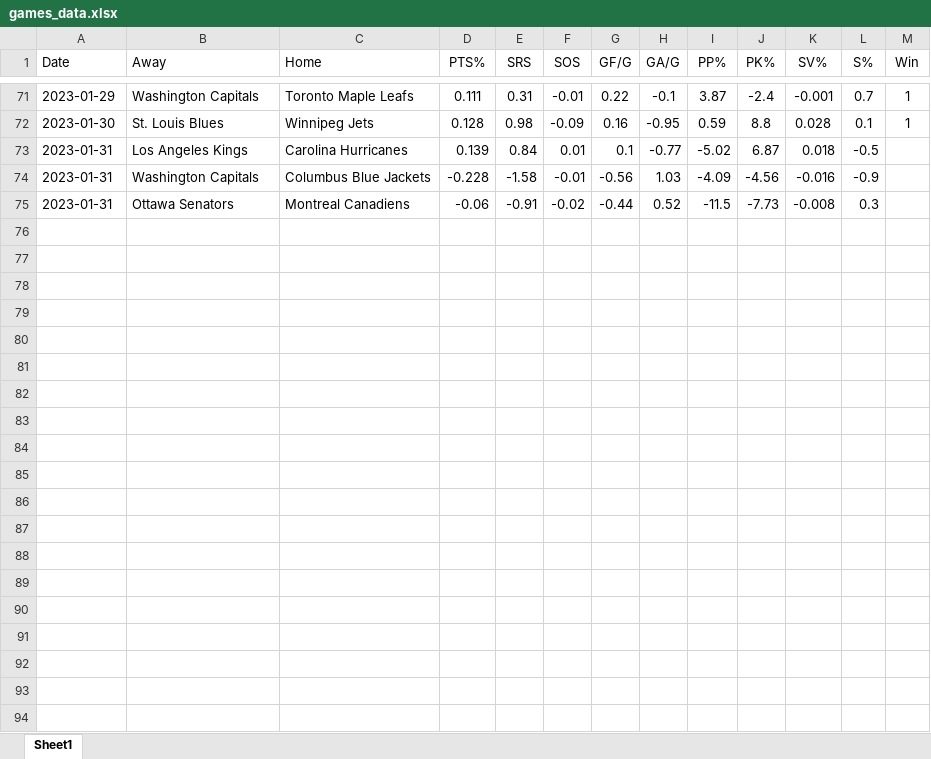
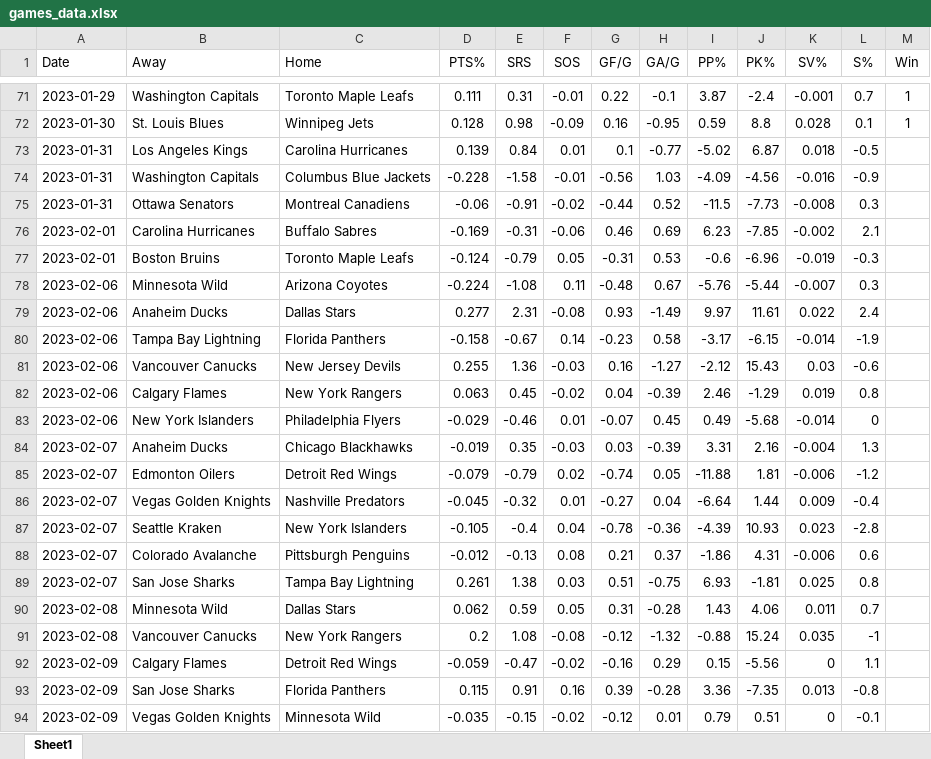
Before and after one commit to RichardSauve/Senior-Project, an Excel workbook: games_data.xlsx, sheet Sheet1, drawn as a sheet; only a part is shown, gaps mark what is left out; values as stored, in another font and other column widths than the file's, no borders; the diff covers the shown part only; the diff names each change by its address in the sheet, - before the commit and + after, or states it on an @@ line.

```diff
--- a/games_data.xlsx (sheet Sheet1)
+++ b/games_data.xlsx (sheet Sheet1)
+row 76: 2023-02-01 | Carolina Hurricanes | Buffalo Sabres | -0.169 | -0.31 | -0.06 | 0.46 | 0.69 | 6.23 | -7.85 | -0.002 | 2.1
+row 77: 2023-02-01 | Boston Bruins | Toronto Maple Leafs | -0.124 | -0.79 | 0.05 | -0.31 | 0.53 | -0.6 | -6.96 | -0.019 | -0.3
+row 78: 2023-02-06 | Minnesota Wild | Arizona Coyotes | -0.224 | -1.08 | 0.11 | -0.48 | 0.67 | -5.76 | -5.44 | -0.007 | 0.3
+row 79: 2023-02-06 | Anaheim Ducks | Dallas Stars | 0.277 | 2.31 | -0.08 | 0.93 | -1.49 | 9.97 | 11.61 | 0.022 | 2.4
+row 80: 2023-02-06 | Tampa Bay Lightning | Florida Panthers | -0.158 | -0.67 | 0.14 | -0.23 | 0.58 | -3.17 | -6.15 | -0.014 | -1.9
+row 81: 2023-02-06 | Vancouver Canucks | New Jersey Devils | 0.255 | 1.36 | -0.03 | 0.16 | -1.27 | -2.12 | 15.43 | 0.03 | -0.6
+row 82: 2023-02-06 | Calgary Flames | New York Rangers | 0.063 | 0.45 | -0.02 | 0.04 | -0.39 | 2.46 | -1.29 | 0.019 | 0.8
+row 83: 2023-02-06 | New York Islanders | Philadelphia Flyers | -0.029 | -0.46 | 0.01 | -0.07 | 0.45 | 0.49 | -5.68 | -0.014 | 0
+row 84: 2023-02-07 | Anaheim Ducks | Chicago Blackhawks | -0.019 | 0.35 | -0.03 | 0.03 | -0.39 | 3.31 | 2.16 | -0.004 | 1.3
+row 85: 2023-02-07 | Edmonton Oilers | Detroit Red Wings | -0.079 | -0.79 | 0.02 | -0.74 | 0.05 | -11.88 | 1.81 | -0.006 | -1.2
+row 86: 2023-02-07 | Vegas Golden Knights | Nashville Predators | -0.045 | -0.32 | 0.01 | -0.27 | 0.04 | -6.64 | 1.44 | 0.009 | -0.4
+row 87: 2023-02-07 | Seattle Kraken | New York Islanders | -0.105 | -0.4 | 0.04 | -0.78 | -0.36 | -4.39 | 10.93 | 0.023 | -2.8
+row 88: 2023-02-07 | Colorado Avalanche | Pittsburgh Penguins | -0.012 | -0.13 | 0.08 | 0.21 | 0.37 | -1.86 | 4.31 | -0.006 | 0.6
+row 89: 2023-02-07 | San Jose Sharks | Tampa Bay Lightning | 0.261 | 1.38 | 0.03 | 0.51 | -0.75 | 6.93 | -1.81 | 0.025 | 0.8
+row 90: 2023-02-08 | Minnesota Wild | Dallas Stars | 0.062 | 0.59 | 0.05 | 0.31 | -0.28 | 1.43 | 4.06 | 0.011 | 0.7
+row 91: 2023-02-08 | Vancouver Canucks | New York Rangers | 0.2 | 1.08 | -0.08 | -0.12 | -1.32 | -0.88 | 15.24 | 0.035 | -1
+row 92: 2023-02-09 | Calgary Flames | Detroit Red Wings | -0.059 | -0.47 | -0.02 | -0.16 | 0.29 | 0.15 | -5.56 | 0 | 1.1
+row 93: 2023-02-09 | San Jose Sharks | Florida Panthers | 0.115 | 0.91 | 0.16 | 0.39 | -0.28 | 3.36 | -7.35 | 0.013 | -0.8
+row 94: 2023-02-09 | Vegas Golden Knights | Minnesota Wild | -0.035 | -0.15 | -0.02 | -0.12 | 0.01 | 0.79 | 0.51 | 0 | -0.1
```
Also changed, not shown: 54 added rows elsewhere in this sheet, 9 other files.
